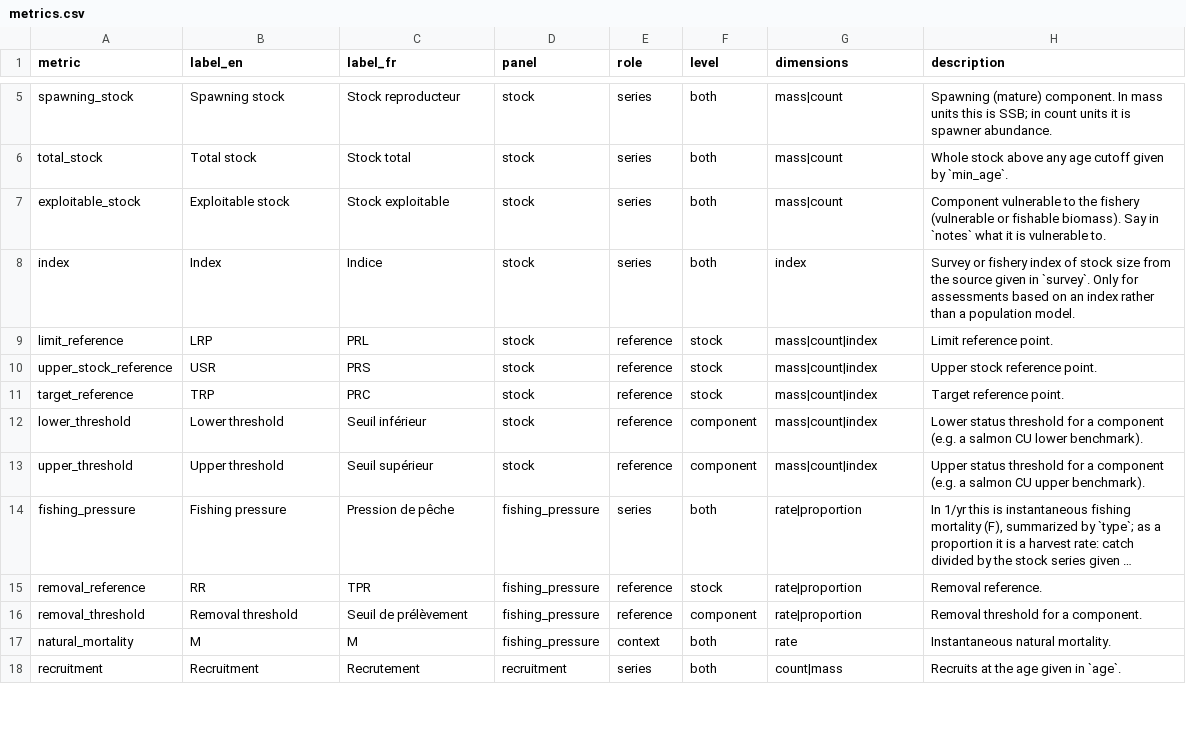
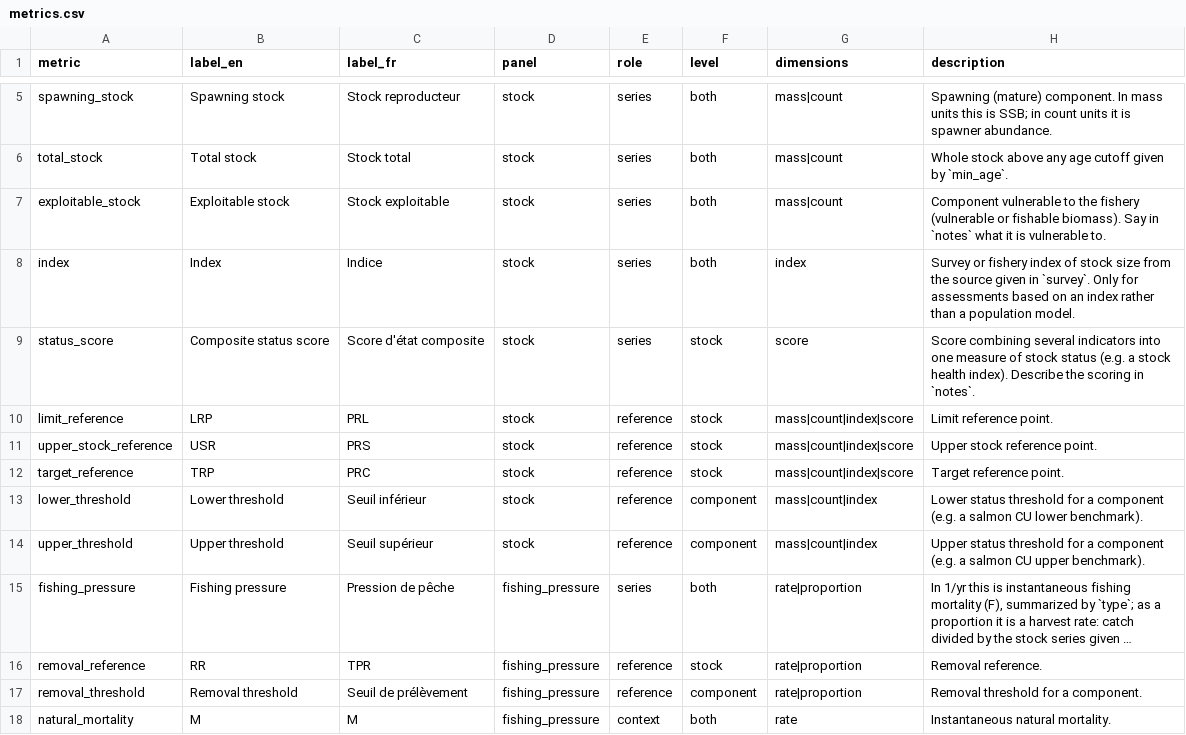
Before and after one commit to TESA-workshops/assessment-results-workshop-2027, a CSV file: fsar-data/vocab/metrics.csv, drawn as a sheet; only a part is shown, gaps mark what is left out; the shorter side is filled out with more unchanged rows; long unchanged cells end in ….

Commit message:
Add composite status score

```diff
--- a/fsar-data/vocab/metrics.csv
+++ b/fsar-data/vocab/metrics.csv
@@ -8,5 +8,6 @@ exploitable_stock,Exploitable stock,Stock exploitable,stock,series,both,mass|cou
 index,Index,Indice,stock,series,both,index,"Survey or fishery index of stock size from the source given in `survey`. Only for assessments based on an index rather than a population model."
-limit_reference,LRP,PRL,stock,reference,stock,mass|count|index,Limit reference point.
-upper_stock_reference,USR,PRS,stock,reference,stock,mass|count|index,Upper stock reference point.
-target_reference,TRP,PRC,stock,reference,stock,mass|count|index,Target reference point.
+status_score,Composite status score,Score d'état composite,stock,series,stock,score,"Score combining several indicators into one measure of stock status (e.g. a stock health index). Describe the scoring in `notes`."
+limit_reference,LRP,PRL,stock,reference,stock,mass|count|index|score,Limit reference point.
+upper_stock_reference,USR,PRS,stock,reference,stock,mass|count|index|score,Upper stock reference point.
+target_reference,TRP,PRC,stock,reference,stock,mass|count|index|score,Target reference point.
 lower_threshold,Lower threshold,Seuil inférieur,stock,reference,component,mass|count|index,Lower status threshold for a component (e.g. a salmon CU lower benchmark).
```
Also changed, not shown: fsar-data/vocab/metric_fields.csv, fsar-data/vocab/units.csv, 2 other files.
